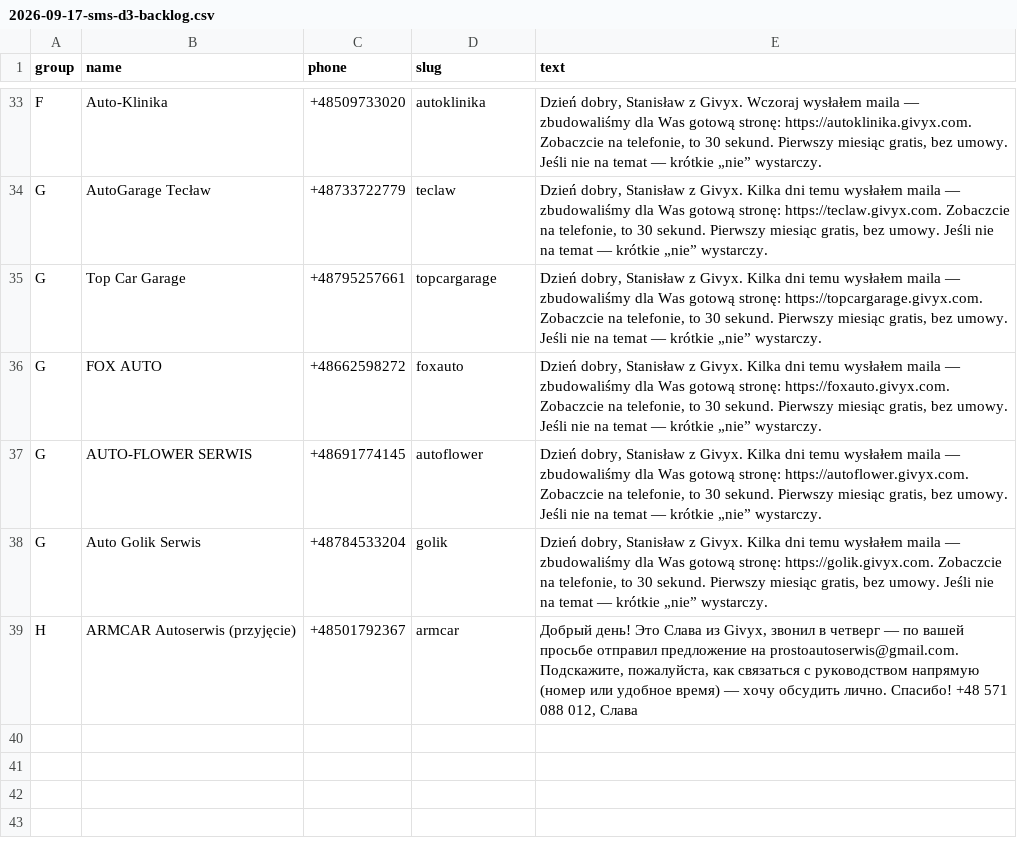
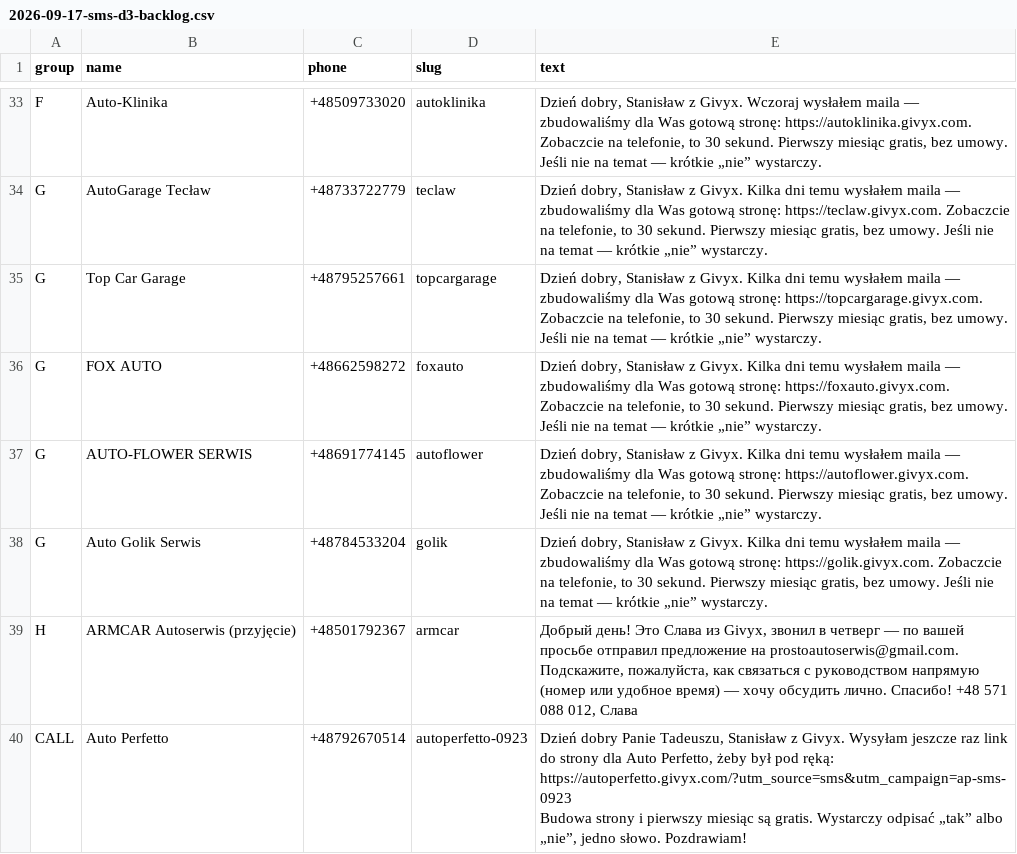
Before and after one commit to StanShade/givyx-assistant, a CSV file: outreach/2026-09-17-sms-d3-backlog.csv, drawn as a sheet; only a part is shown, gaps mark what is left out.

Commit message:
23 Sep: Auto Perfetto SMS instead of a third call

```diff
--- a/outreach/2026-09-17-sms-d3-backlog.csv
+++ b/outreach/2026-09-17-sms-d3-backlog.csv
@@ -39 +39,3 @@ G,Auto Golik Serwis,+48784533204,golik,"Dzień dobry, Stanisław z Givyx. Kilka
 H,ARMCAR Autoserwis (przyjęcie),+48501792367,armcar,"Добрый день! Это Слава из Givyx, звонил в четверг — по вашей просьбе отправил предложение на prostoautoserwis@gmail.com. Подскажите, пожалуйста, как связаться с руководством напрямую (номер или удобное время) — хочу обсудить лично. Спасибо! +48 571 088 012, Слава"
+CALL,Auto Perfetto,+48792670514,autoperfetto-0923,"Dzień dobry Panie Tadeuszu, Stanisław z Givyx. Wysyłam jeszcze raz link do strony dla Auto Perfetto, żeby był pod ręką: https://autoperfetto.givyx.com/?utm_source=sms&utm_campaign=ap-sms-0923
+Budowa strony i pierwszy miesiąc są gratis. Wystarczy odpisać „tak” albo „nie”, jedno słowo. Pozdrawiam!"
```
Also changed, not shown: 1 other file.
